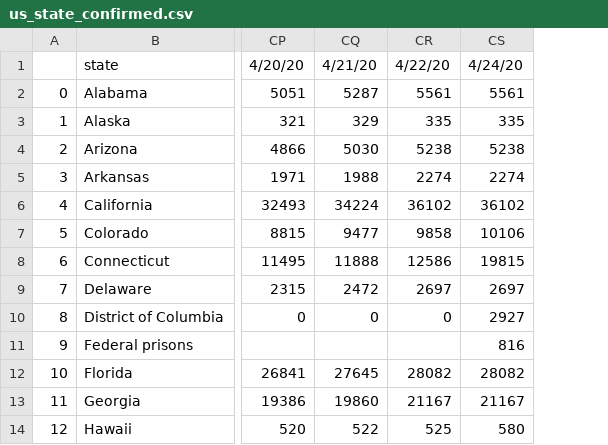
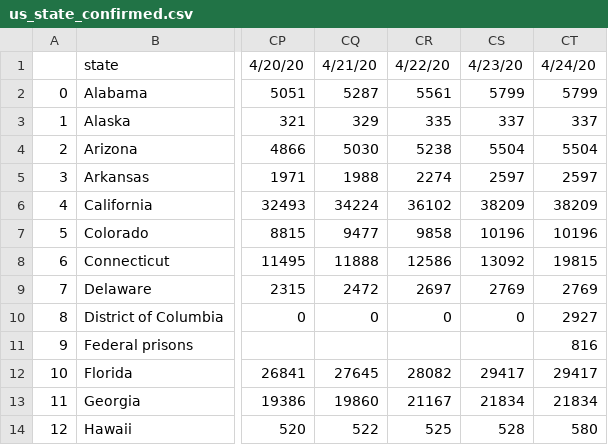
Before and after one commit to BiTLab-BaggiliTruthLab/COVID19-DATA, a CSV file: covid_19_timeseries_data/us_state_confirmed.csv, drawn as a sheet; only a part is shown, gaps mark what is left out; removed rows and columns are numbered as before the commit, all else as after; the diff names each change by its address in the sheet, - before the commit and + after, or states it on an @@ line.

```diff
--- a/covid_19_timeseries_data/us_state_confirmed.csv
+++ b/covid_19_timeseries_data/us_state_confirmed.csv
-column CS, rows 1-14: 4/24/20 | 5561 | 335 | 5238 | 2274 | 36102 | 10106 | 19815 | 2697 | 2927 | 816 | 28082 | 21167 | 580
+column CS, rows 1-14: 4/23/20 | 5799 | 337 | 5504 | 2597 | 38209 | 10196 | 13092 | 2769 | 0 |  | 29417 | 21834 | 528
+column CT, rows 1-14: 4/24/20 | 5799 | 337 | 5504 | 2597 | 38209 | 10196 | 19815 | 2769 | 2927 | 816 | 29417 | 21834 | 580
```
Also changed, not shown: covid_19_timeseries_data/us_state_deaths.csv, covid_19_timeseries_data/world_country_confirmed.csv, 2 other files.
